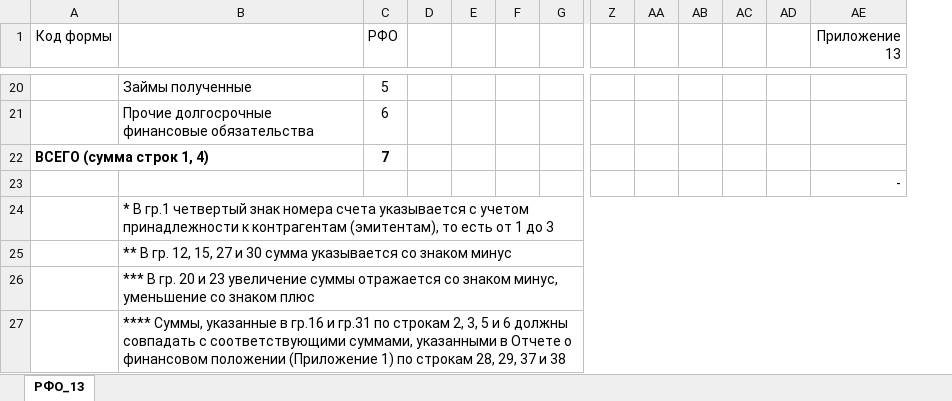
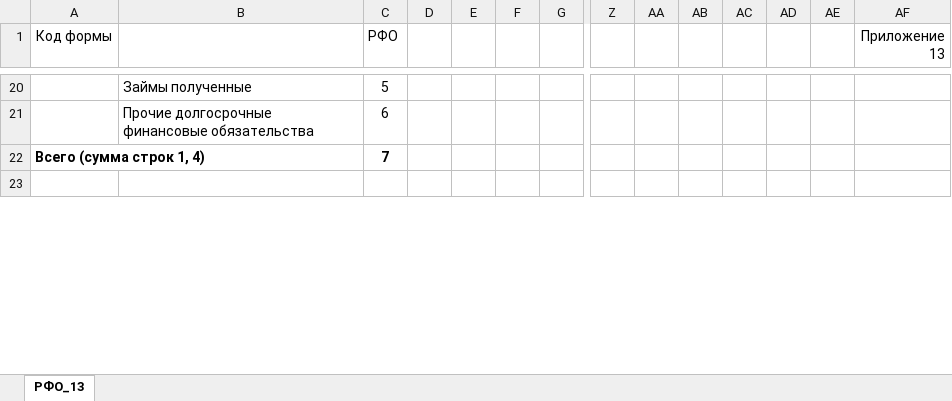
Before and after one commit to totalnuob/remote, an Excel workbook: nicnbk-data/nicnbk-data-service-impl/src/main/resources/export_template/TEMPLATE_NICKMF_cons_KZT_13.xlsx, sheet РФО_13, drawn as a sheet; only a part is shown, gaps mark what is left out; values as stored, in another font and other column widths than the file's, no borders; removed rows and columns are numbered as before the commit, all else as after; rows hold the shown columns only; the diff covers the shown part only; the diff names each change by its address in the sheet, - before the commit and + after, or states it on an @@ line.

```diff
--- a/nicnbk-data/nicnbk-data-service-impl/src/main/resources/export_template/TEMPLATE_NICKMF_cons_KZT_13.xlsx (sheet РФО_13)
+++ b/nicnbk-data/nicnbk-data-service-impl/src/main/resources/export_template/TEMPLATE_NICKMF_cons_KZT_13.xlsx (sheet РФО_13)
+column AE, empty
-A22 (Код формы): ВСЕГО (сумма строк 1, 4)
+A22 (Код формы): Всего (сумма строк 1, 4)
-AF23 (Приложение 13): -
+AF23 (Приложение 13): (empty)
-row 24:  | * В гр.1 четвертый знак номера счета указывается с учетом принадлежности к контрагентам (эмитентам), то есть от 1 до 3
-row 25:  | ** В гр. 12, 15, 27 и 30 сумма указывается со знаком минус
-row 26:  | *** В гр. 20 и 23 увеличение суммы отражается со знаком минус, уменьшение со знаком плюс
-row 27:  | **** Суммы, указанные в гр.16 и гр.31 по строкам 2, 3, 5 и 6 должны совпадать с соответствующими суммами, указанными в Отчете о финансовом положении (Приложение 1) по строкам 28, 29, 37 и 38
```
Also changed, not shown: 6 added rows, 2 removed rows, 7 edited cells and merged cells elsewhere in this sheet, 4 other files.
